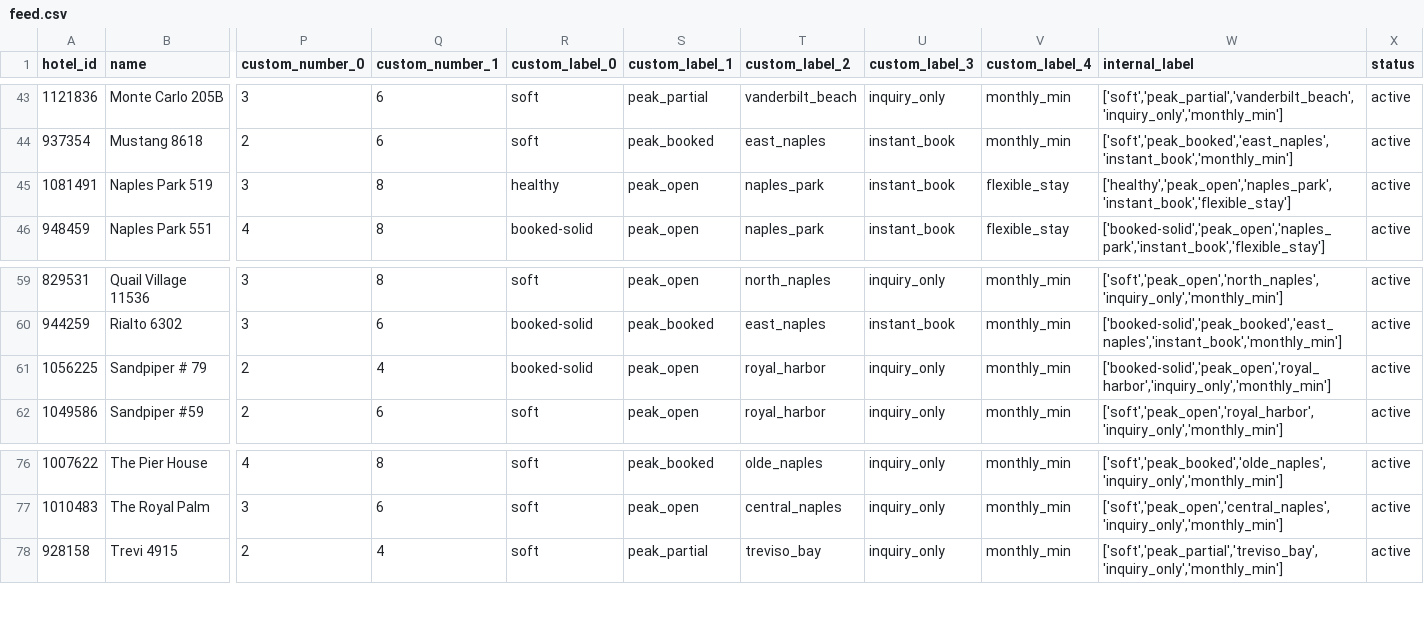
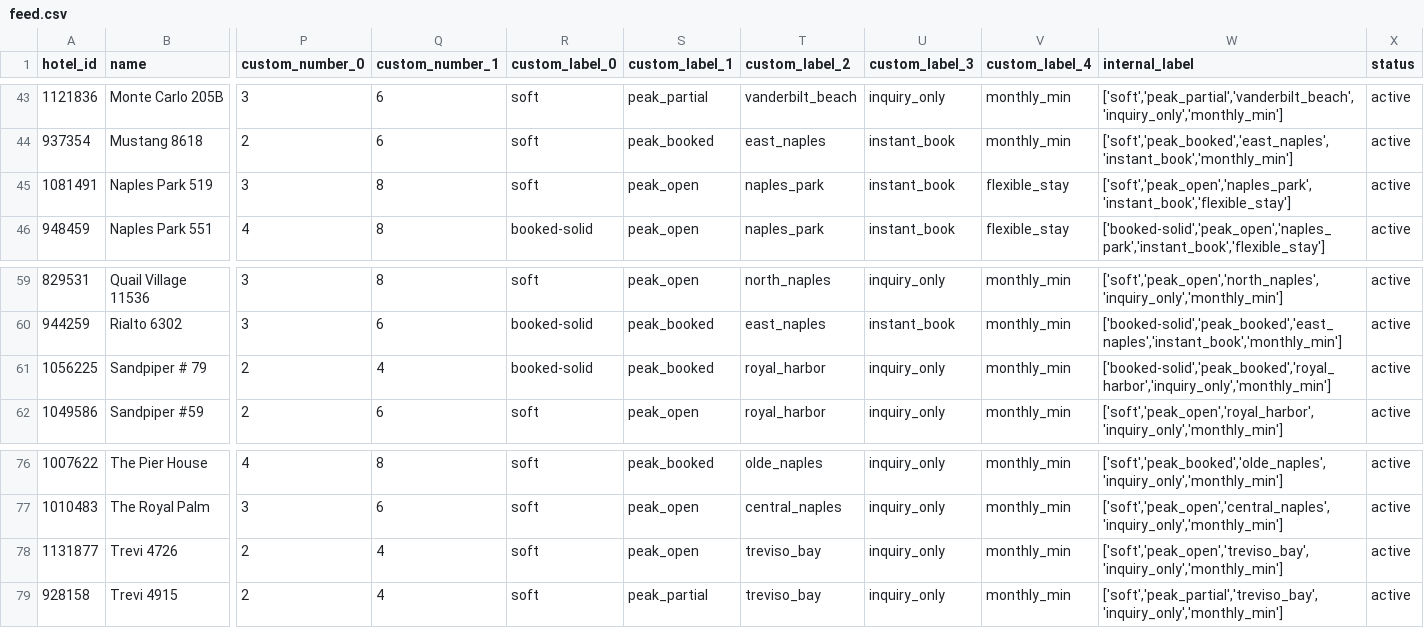
Before and after one commit to sjponsler41/nvpr-meta-feed, a CSV file: feed.csv, drawn as a sheet; only a part is shown, gaps mark what is left out; rows hold the shown columns only; the diff names each change by its address in the sheet, - before the commit and + after, or states it on an @@ line.

Commit message:
Update feed 2026-08-01T14:48Z

```diff
--- a/feed.csv
+++ b/feed.csv
-R45 (custom_label_0): healthy
+R45 (custom_label_0): soft
-W45 (internal_label): ['healthy','peak_open','naples_park','instant_book','flexible_stay']
+W45 (internal_label): ['soft','peak_open','naples_park','instant_book','flexible_stay']
-S61 (custom_label_1): peak_open
+S61 (custom_label_1): peak_booked
-W61 (internal_label): ['booked-solid','peak_open','royal_harbor','inquiry_only','monthly_min']
+W61 (internal_label): ['booked-solid','peak_booked','royal_harbor','inquiry_only','monthly_min']
+row 78: 1131877 | Trevi 4726 | 2 | 4 | soft | peak_open | treviso_bay | inquiry_only | monthly_min | ['soft','peak_open','treviso_bay','inquiry_only','monthly_min'] | active
```
